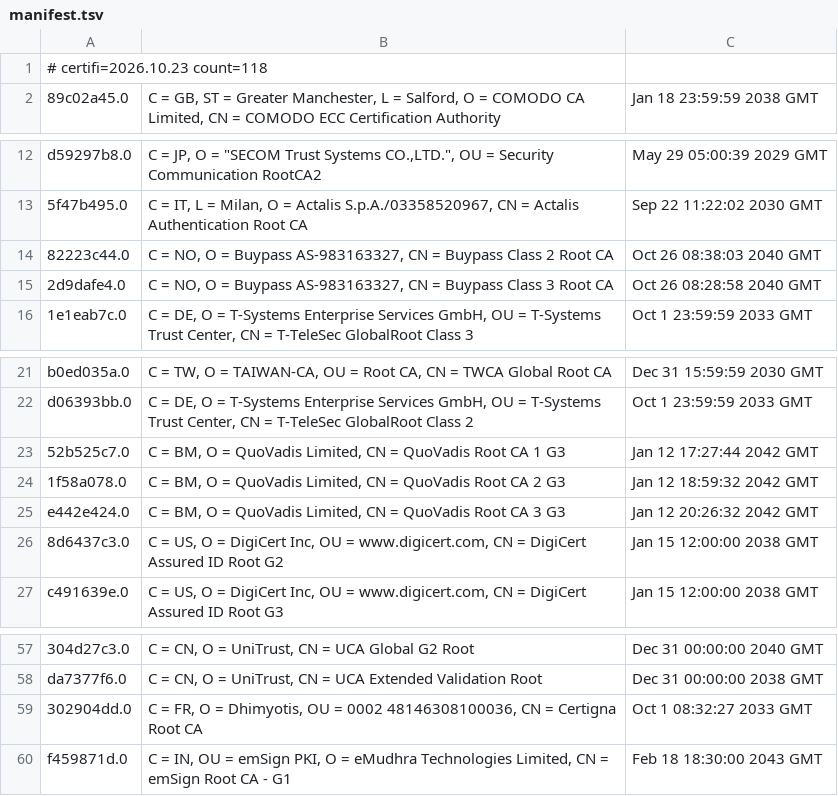
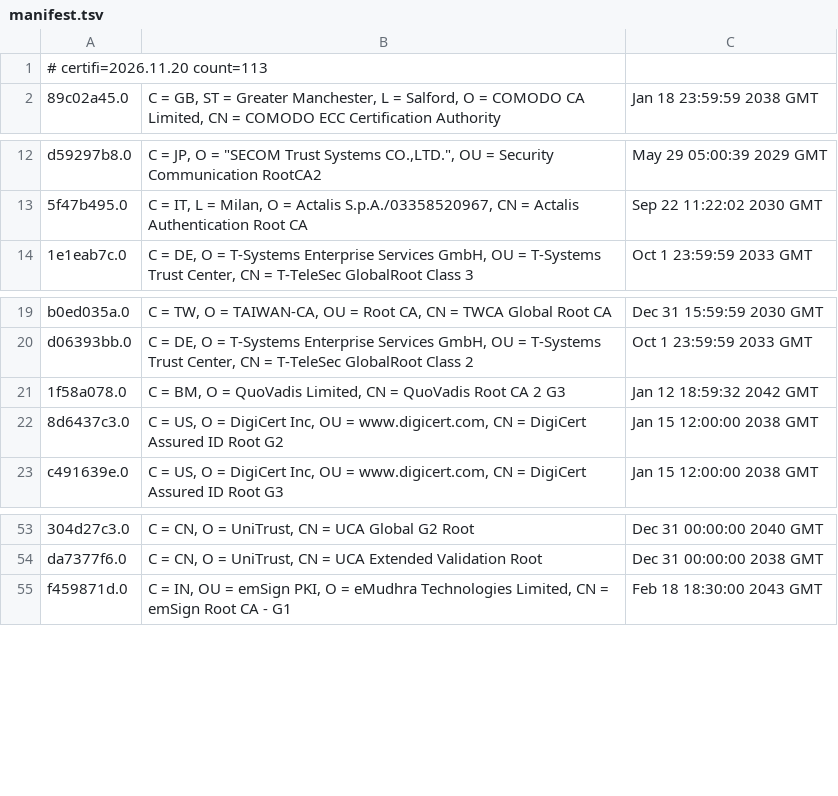
Before and after one commit to mob5824m-wq/Kobo-Arc-7-freedom, a TSV file: app/src/main/assets/cacerts/manifest.tsv, drawn as a sheet; only a part is shown, gaps mark what is left out; the diff names each change by its address in the sheet, - before the commit and + after, or states it on an @@ line.

```diff
--- a/app/src/main/assets/cacerts/manifest.tsv
+++ b/app/src/main/assets/cacerts/manifest.tsv
-A1: # certifi=2026.10.23 count=118
+A1: # certifi=2026.11.20 count=113
-row 14: 82223c44.0 | C = NO, O = Buypass AS-983163327, CN = Buypass Class 2 Root CA | Oct 26 08:38:03 2040 GMT
-row 15: 2d9dafe4.0 | C = NO, O = Buypass AS-983163327, CN = Buypass Class 3 Root CA | Oct 26 08:28:58 2040 GMT
-row 23: 52b525c7.0 | C = BM, O = QuoVadis Limited, CN = QuoVadis Root CA 1 G3 | Jan 12 17:27:44 2042 GMT
-row 25: e442e424.0 | C = BM, O = QuoVadis Limited, CN = QuoVadis Root CA 3 G3 | Jan 12 20:26:32 2042 GMT
-row 59: 302904dd.0 | C = FR, O = Dhimyotis, OU = 0002 48146308100036, CN = Certigna Root CA | Oct 1 08:32:27 2033 GMT
```
Also changed, not shown: 26 other files.
